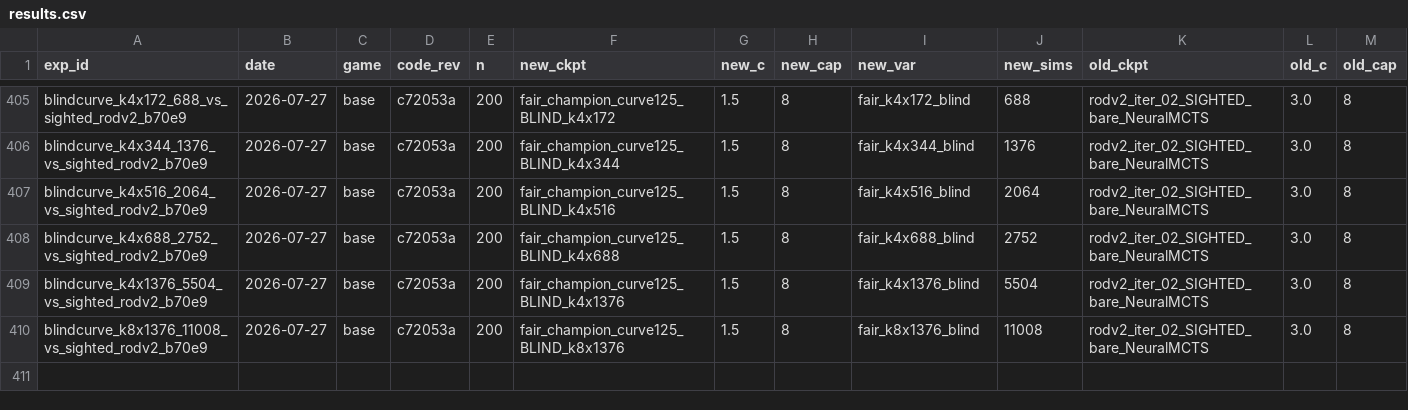
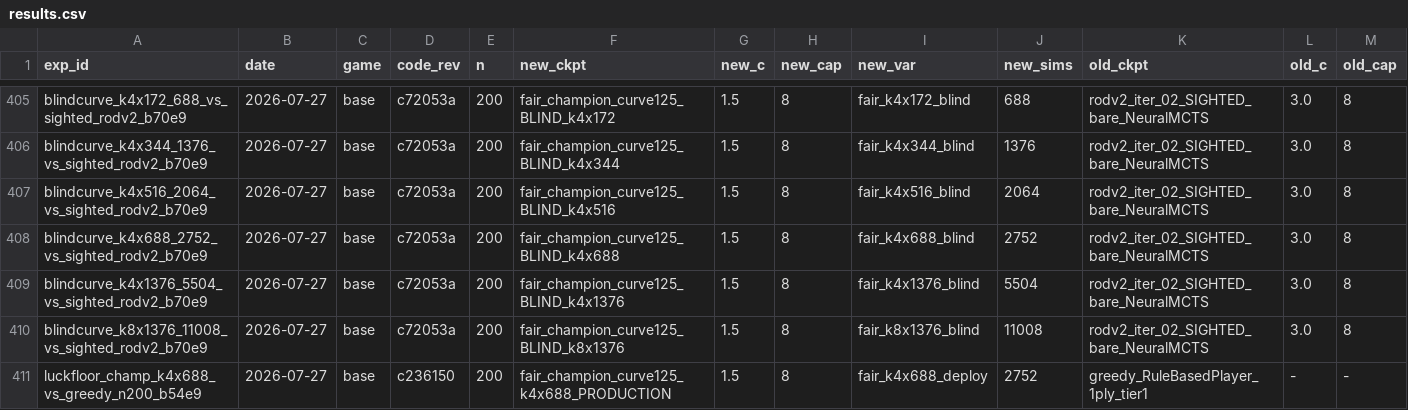
Before and after one commit to dentaljosh/carcassone, a CSV file: experiments/results.csv, drawn as a sheet; only a part is shown, gaps mark what is left out; rows hold the shown columns only; the diff names each change by its address in the sheet, - before the commit and + after, or states it on an @@ line.

```diff
--- a/experiments/results.csv
+++ b/experiments/results.csv
+row 411: luckfloor_champ_k4x688_vs_greedy_n200_b54e9 | 2026-07-27 | base | c236150 | 200 | fair_champion_curve125_k4x688_PRODUCTION | 1.5 | 8 | fair_k4x688_deploy | 2752 | greedy_RuleBasedPlayer_1ply_tier1 | - | -
```
Also changed, not shown: 2 other files.
